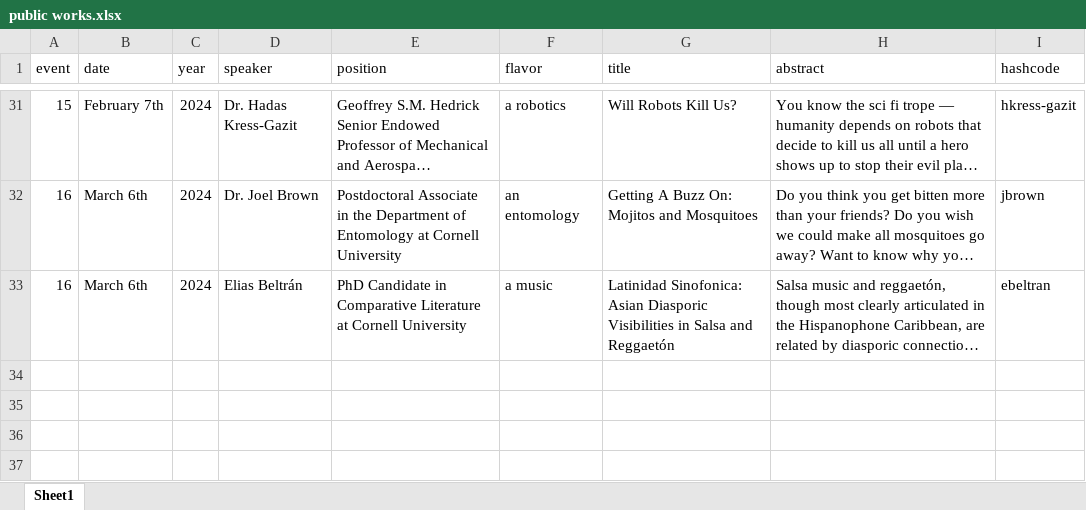
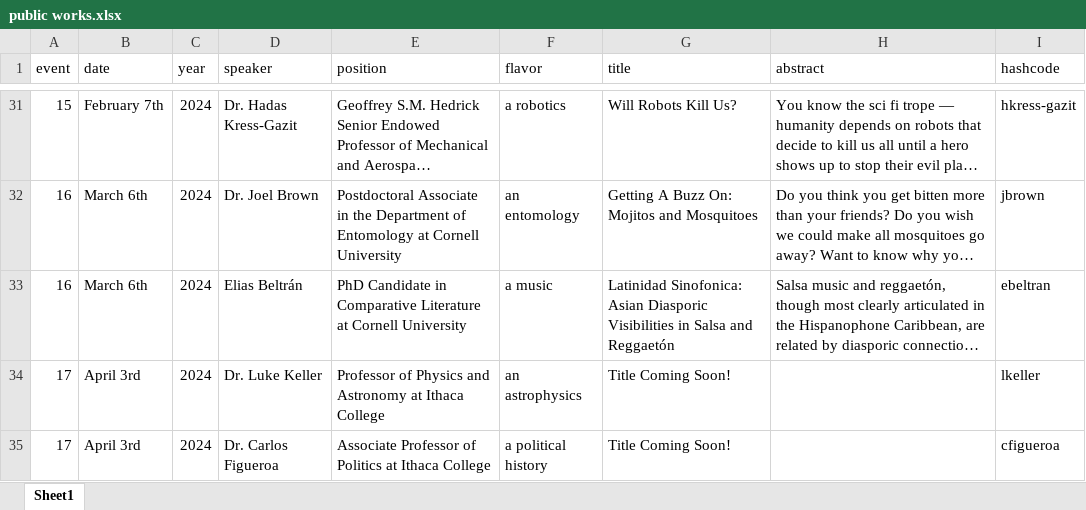
Before and after one commit to ithacapublicworks/ithacapublicworks.github.io, an Excel workbook: generator/public works.xlsx, sheet Sheet1, drawn as a sheet; only a part is shown, gaps mark what is left out; long unchanged cells end in …; values as stored, in another font and other column widths than the file's, no borders; the diff names each change by its address in the sheet, - before the commit and + after, or states it on an @@ line.

Commit message:
added April speakers

```diff
--- a/generator/public works.xlsx (sheet Sheet1)
+++ b/generator/public works.xlsx (sheet Sheet1)
+row 34: 17 | April 3rd | 2024 | Dr. Luke Keller | Professor of Physics and Astronomy at Ithaca College | an astrophysics | Title Coming Soon! |  | lkeller
+row 35: 17 | April 3rd | 2024 | Dr. Carlos Figueroa | Associate Professor of Politics at Ithaca College | a political history | Title Coming Soon! |  | cfigueroa
```
